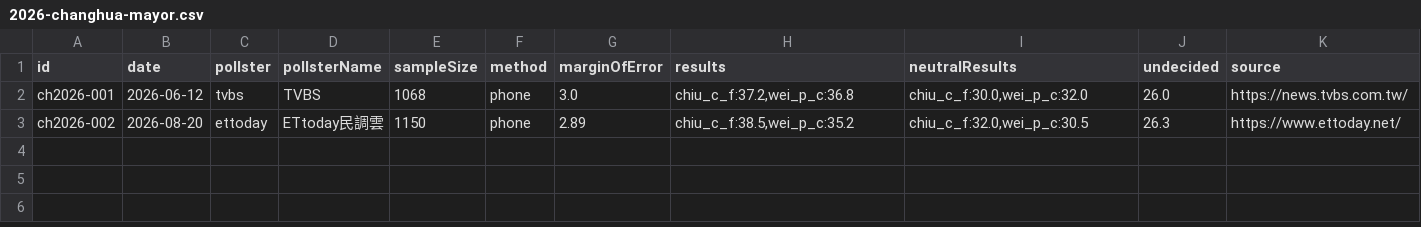
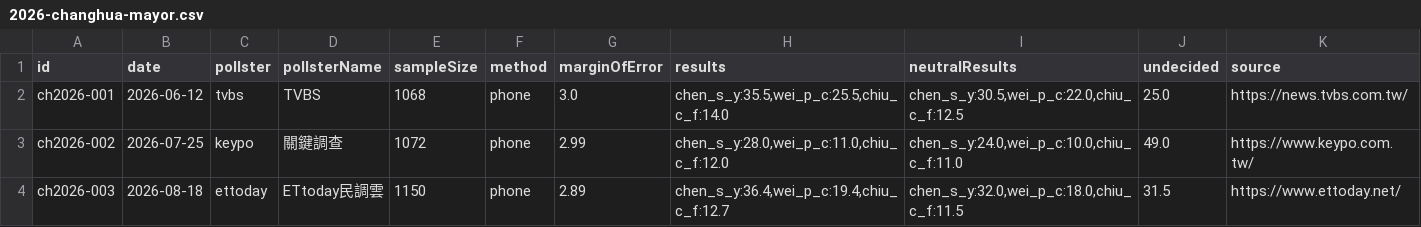
Before and after one commit to sakuradigi/clearpoll, a CSV file: sheets_import/2026-changhua-mayor.csv, drawn as a sheet.

Commit message:
fix(changhua): correct candidate roster to Chen Su-yueh (DPP), Wei Ping-cheng (KMT), and Chiu Chien-fu (IND), restoring DPP green map color

```diff
--- a/sheets_import/2026-changhua-mayor.csv
+++ b/sheets_import/2026-changhua-mayor.csv
@@ -1,3 +1,4 @@
 id,date,pollster,pollsterName,sampleSize,method,marginOfError,results,neutralResults,undecided,source
-ch2026-001,2026-06-12,tvbs,TVBS,1068,phone,3.0,"chiu_c_f:37.2,wei_p_c:36.8","chiu_c_f:30.0,wei_p_c:32.0",26.0,https://news.tvbs.com.tw/
-ch2026-002,2026-08-20,ettoday,ETtoday民調雲,1150,phone,2.89,"chiu_c_f:38.5,wei_p_c:35.2","chiu_c_f:32.0,wei_p_c:30.5",26.3,https://www.ettoday.net/
+ch2026-001,2026-06-12,tvbs,TVBS,1068,phone,3.0,"chen_s_y:35.5,wei_p_c:25.5,chiu_c_f:14.0","chen_s_y:30.5,wei_p_c:22.0,chiu_c_f:12.5",25.0,https://news.tvbs.com.tw/
+ch2026-002,2026-07-25,keypo,關鍵調查,1072,phone,2.99,"chen_s_y:28.0,wei_p_c:11.0,chiu_c_f:12.0","chen_s_y:24.0,wei_p_c:10.0,chiu_c_f:11.0",49.0,https://www.keypo.com.tw/
+ch2026-003,2026-08-18,ettoday,ETtoday民調雲,1150,phone,2.89,"chen_s_y:36.4,wei_p_c:19.4,chiu_c_f:12.7","chen_s_y:32.0,wei_p_c:18.0,chiu_c_f:11.5",31.5,https://www.ettoday.net/
```
Also changed, not shown: 3 other files.
